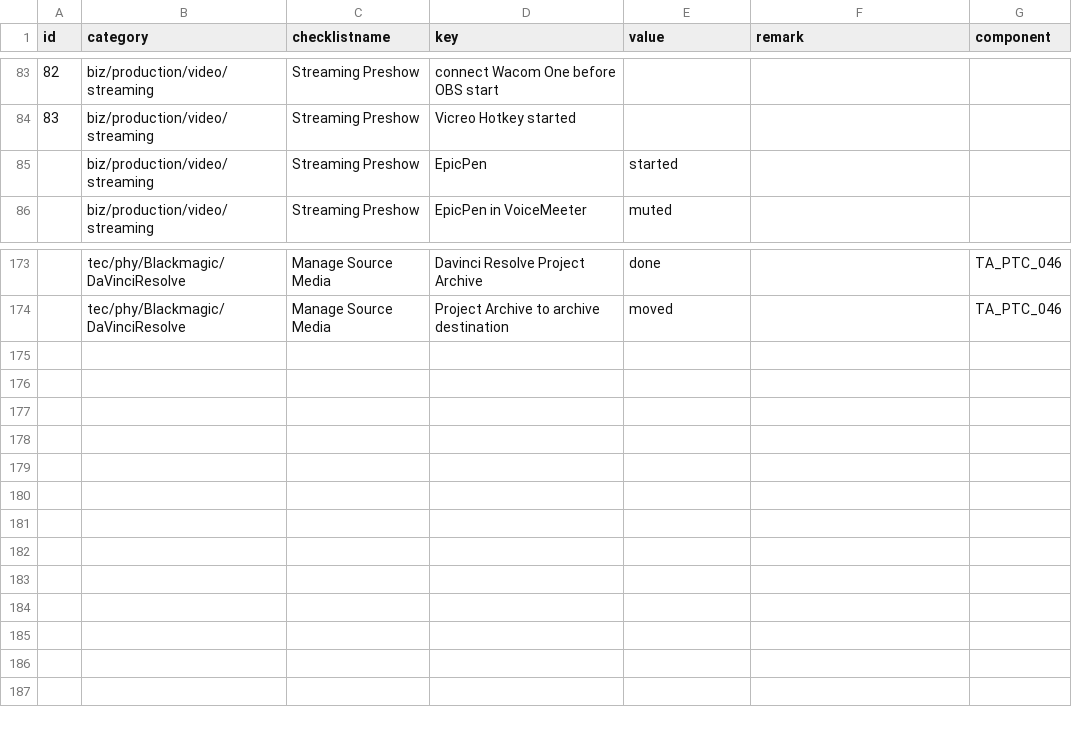
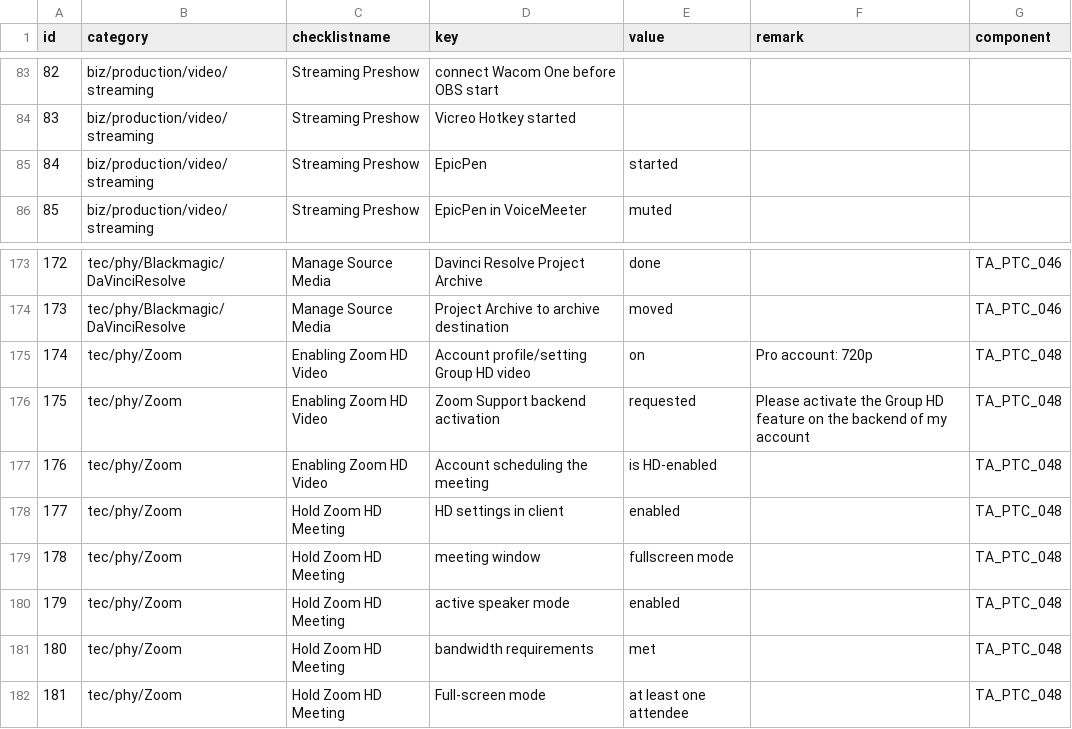
Before and after one commit to cprima/cprimanet, a CSV file: dat/checklists.csv, drawn as a sheet; only a part is shown, gaps mark what is left out; the diff names each change by its address in the sheet, - before the commit and + after, or states it on an @@ line.

Commit message:
Updating Zoom-related checklists

```diff
--- a/dat/checklists.csv
+++ b/dat/checklists.csv
@@ column A (id) renumbered between rows 85 and 174 @@
+row 175: 174 | tec/phy/Zoom | Enabling Zoom HD Video | Account profile/setting Group HD video | on | Pro account: 720p | TA_PTC_048
+row 176: 175 | tec/phy/Zoom | Enabling Zoom HD Video | Zoom Support backend activation | requested | Please activate the Group HD feature on the backend of my account | TA_PTC_048
+row 177: 176 | tec/phy/Zoom | Enabling Zoom HD Video | Account scheduling the meeting | is HD-enabled |  | TA_PTC_048
+row 178: 177 | tec/phy/Zoom | Hold Zoom HD Meeting | HD settings in client | enabled |  | TA_PTC_048
+row 179: 178 | tec/phy/Zoom | Hold Zoom HD Meeting | meeting window | fullscreen mode |  | TA_PTC_048
+row 180: 179 | tec/phy/Zoom | Hold Zoom HD Meeting | active speaker mode | enabled |  | TA_PTC_048
+row 181: 180 | tec/phy/Zoom | Hold Zoom HD Meeting | bandwidth requirements | met |  | TA_PTC_048
+row 182: 181 | tec/phy/Zoom | Hold Zoom HD Meeting | Full-screen mode | at least one attendee |  | TA_PTC_048
```
Also changed, not shown: dat/taptc.csv, 6 other files.
